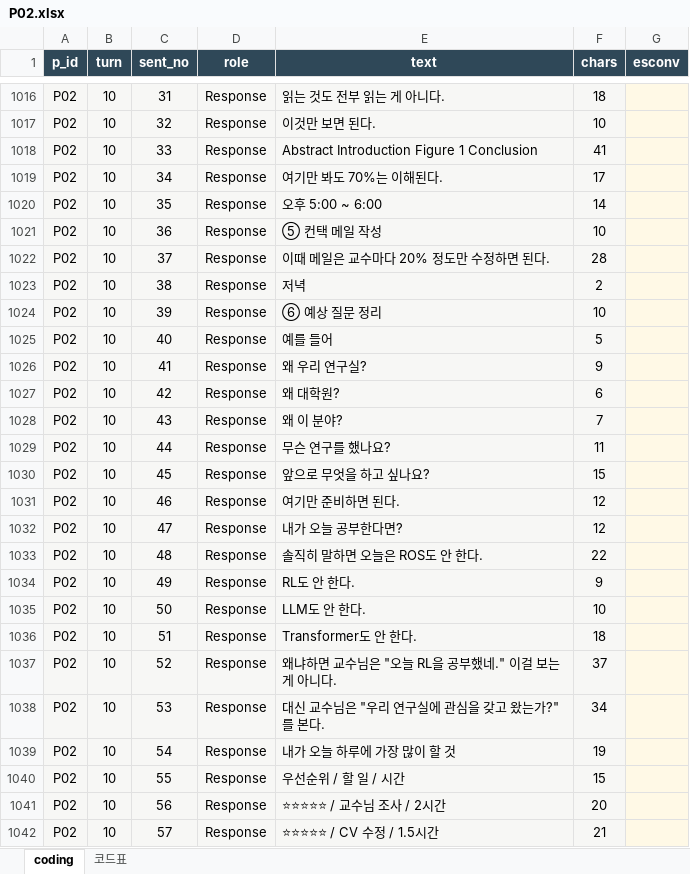
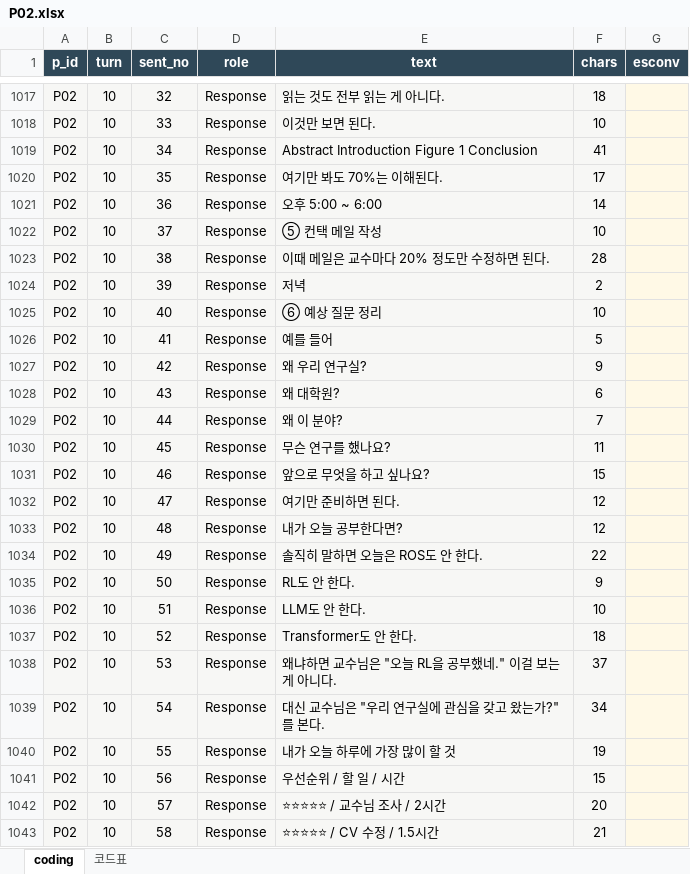
Before and after one commit to seniiya/text_research, an Excel workbook: data/coding/P02.xlsx, sheet coding, drawn as a sheet; only a part is shown, gaps mark what is left out; values as stored, in another font and other column widths than the file's, no borders; addresses are those after the commit; the diff covers the shown part only; the diff names each change by its address in the sheet, - before the commit and + after, or states it on an @@ line.

```diff
--- a/data/coding/P02.xlsx (sheet coding)
+++ b/data/coding/P02.xlsx (sheet coding)
-C1017 (sent_no): 31
+C1017 (sent_no): 32
-C1018 (sent_no): 32
+C1018 (sent_no): 33
-C1019 (sent_no): 33
+C1019 (sent_no): 34
-C1020 (sent_no): 34
+C1020 (sent_no): 35
-C1021 (sent_no): 35
+C1021 (sent_no): 36
-C1022 (sent_no): 36
+C1022 (sent_no): 37
-C1023 (sent_no): 37
+C1023 (sent_no): 38
-C1024 (sent_no): 38
+C1024 (sent_no): 39
-C1025 (sent_no): 39
+C1025 (sent_no): 40
-C1026 (sent_no): 40
+C1026 (sent_no): 41
-C1027 (sent_no): 41
+C1027 (sent_no): 42
-C1028 (sent_no): 42
+C1028 (sent_no): 43
-C1029 (sent_no): 43
+C1029 (sent_no): 44
-C1030 (sent_no): 44
+C1030 (sent_no): 45
-C1031 (sent_no): 45
+C1031 (sent_no): 46
-C1032 (sent_no): 46
+C1032 (sent_no): 47
-C1033 (sent_no): 47
+C1033 (sent_no): 48
-C1034 (sent_no): 48
+C1034 (sent_no): 49
-C1035 (sent_no): 49
+C1035 (sent_no): 50
-C1036 (sent_no): 50
+C1036 (sent_no): 51
-C1037 (sent_no): 51
+C1037 (sent_no): 52
-C1038 (sent_no): 52
+C1038 (sent_no): 53
-C1039 (sent_no): 53
+C1039 (sent_no): 54
-C1040 (sent_no): 54
+C1040 (sent_no): 55
-C1041 (sent_no): 55
+C1041 (sent_no): 56
-C1042 (sent_no): 56
+C1042 (sent_no): 57
-C1043 (sent_no): 57
+C1043 (sent_no): 58
```
Also changed, not shown: 2 added rows and 44 edited cells elsewhere in this sheet, data/coding/P01.xlsx, data/coding/P06.xlsx, 11 other files.
